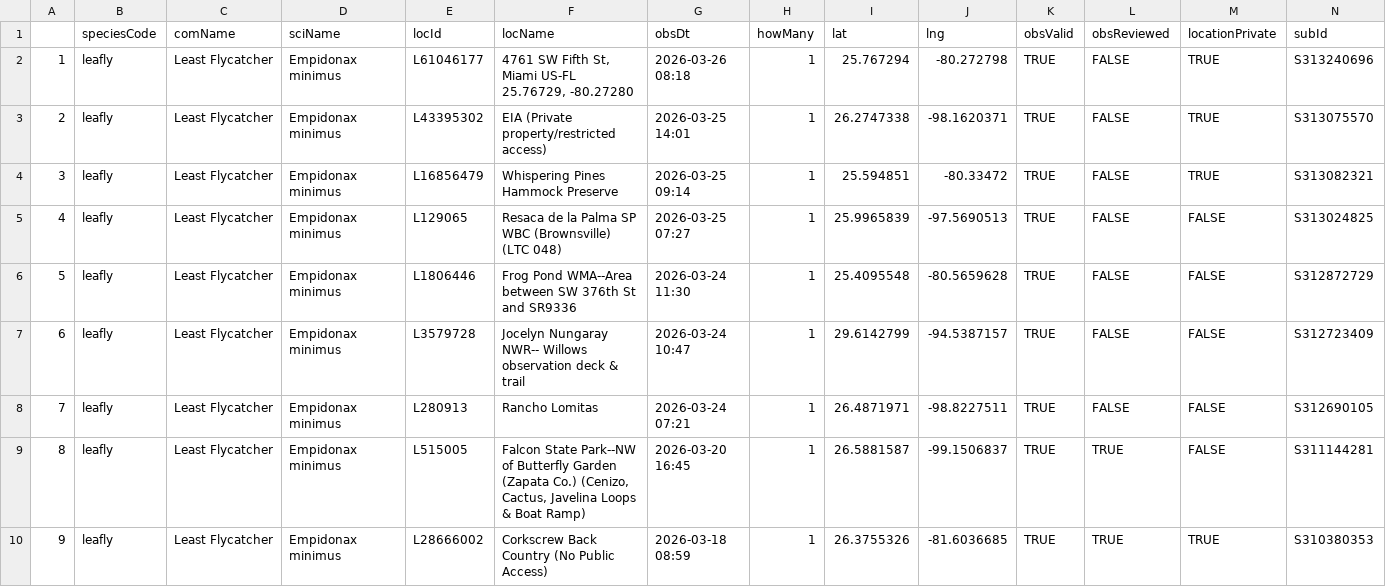
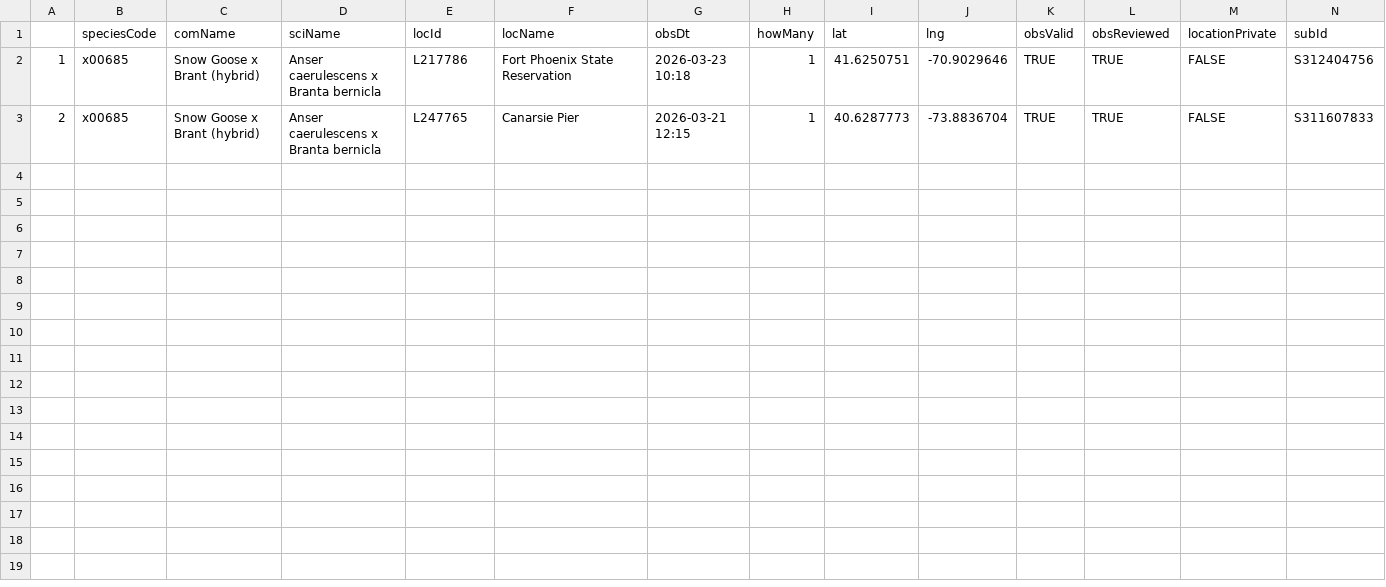
Before and after one commit to jsm425/BirdNerd, a CSV file: BirdSightingLists/level5Sightings.csv, drawn as a sheet.

```diff
--- a/BirdSightingLists/level5Sightings.csv
+++ b/BirdSightingLists/level5Sightings.csv
@@ -1,10 +1,3 @@
 "","speciesCode","comName","sciName","locId","locName","obsDt","howMany","lat","lng","obsValid","obsReviewed","locationPrivate","subId"
-"1","leafly","Least Flycatcher","Empidonax minimus","L61046177","4761 SW Fifth St, Miami US-FL 25.76729, -80.27280","2026-03-26 08:18",1,25.767294,-80.272798,TRUE,FALSE,TRUE,"S313240696"
-"2","leafly","Least Flycatcher","Empidonax minimus","L43395302","EIA (Private property/restricted access)","2026-03-25 14:01",1,26.2747338,-98.1620371,TRUE,FALSE,TRUE,"S313075570"
-"3","leafly","Least Flycatcher","Empidonax minimus","L16856479","Whispering Pines Hammock Preserve","2026-03-25 09:14",1,25.594851,-80.33472,TRUE,FALSE,TRUE,"S313082321"
-"4","leafly","Least Flycatcher","Empidonax minimus","L129065","Resaca de la Palma SP WBC (Brownsville) (LTC 048)","2026-03-25 07:27",1,25.9965839,-97.5690513,TRUE,FALSE,FALSE,"S313024825"
-"5","leafly","Least Flycatcher","Empidonax minimus","L1806446","Frog Pond WMA--Area between SW 376th St and SR9336","2026-03-24 11:30",1,25.4095548,-80.5659628,TRUE,FALSE,FALSE,"S312872729"
-"6","leafly","Least Flycatcher","Empidonax minimus","L3579728","Jocelyn Nungaray NWR-- Willows observation deck & trail","2026-03-24 10:47",1,29.6142799,-94.5387157,TRUE,FALSE,FALSE,"S312723409"
-"7","leafly","Least Flycatcher","Empidonax minimus","L280913","Rancho Lomitas","2026-03-24 07:21",1,26.4871971,-98.8227511,TRUE,FALSE,FALSE,"S312690105"
-"8","leafly","Least Flycatcher","Empidonax minimus","L515005","Falcon State Park--NW of Butterfly Garden (Zapata Co.) (Cenizo, Cactus, Javelina Loops & Boat Ramp)","2026-03-20 16:45",1,26.5881587,-99.1506837,TRUE,TRUE,FALSE,"S311144281"
-"9","leafly","Least Flycatcher","Empidonax minimus","L28666002","Corkscrew Back Country (No Public Access)","2026-03-18 08:59",1,26.3755326,-81.6036685,TRUE,TRUE,TRUE,"S310380353"
+"1","x00685","Snow Goose x Brant (hybrid)","Anser caerulescens x Branta bernicla","L217786","Fort Phoenix State Reservation","2026-03-23 10:18",1,41.6250751,-70.9029646,TRUE,TRUE,FALSE,"S312404756"
+"2","x00685","Snow Goose x Brant (hybrid)","Anser caerulescens x Branta bernicla","L247765","Canarsie Pier","2026-03-21 12:15",1,40.6287773,-73.8836704,TRUE,TRUE,FALSE,"S311607833"
```
Also changed, not shown: BirdSightingLists/level4Sightings.csv, 3 other files.
